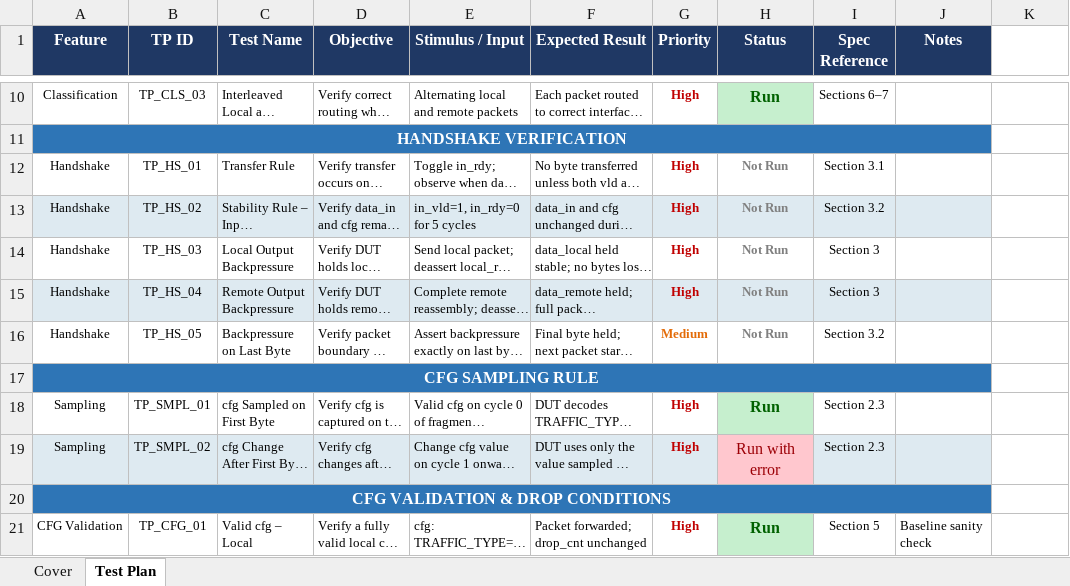
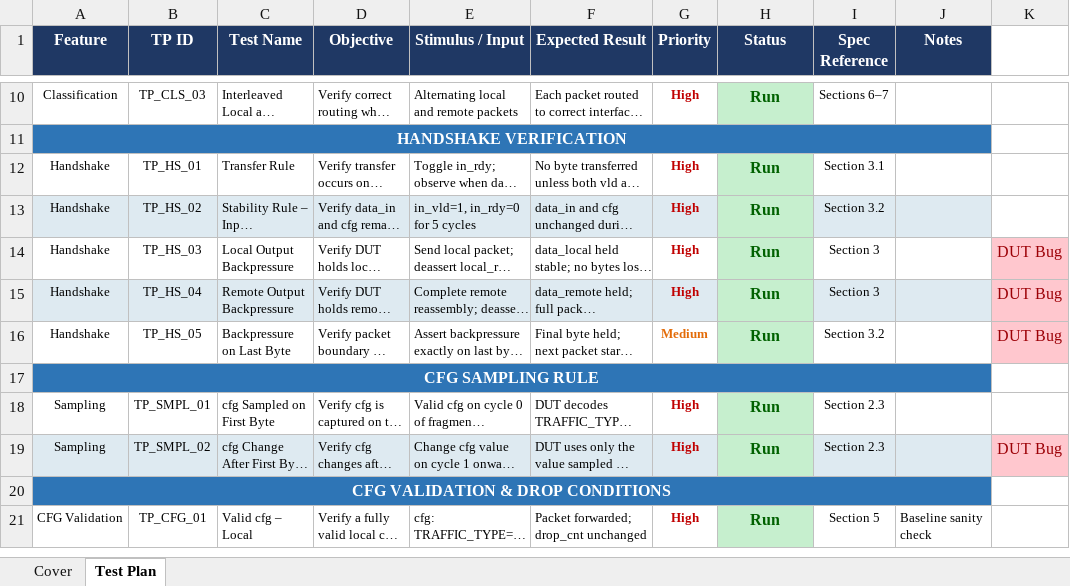
Before and after one commit to raghad-murad/BIRD-Verification, an Excel workbook: test_plan.xlsx, sheet Test Plan, drawn as a sheet; only a part is shown, gaps mark what is left out; long unchanged cells end in …; values as stored, in another font and other column widths than the file's, no borders; the diff names each change by its address in the sheet, - before the commit and + after, or states it on an @@ line.

```diff
--- a/test_plan.xlsx (sheet Test Plan)
+++ b/test_plan.xlsx (sheet Test Plan)
-H12:H16 (Status): Not Run
+H12:H16 (Status): Run
-H12 fill: none
+H12 fill: #C6EFCE
-H12:H16 text colour: #808080
+H12:H16 text colour: #006100, text size: larger
-H13 fill: #DEEAF1
+H13 fill: #C6EFCE
-H14 fill: none
+H14 fill: #C6EFCE
-K14:K16: (empty)
+K14:K16: DUT Bug
-K14:K16 fill: none
+K14:K16 fill: #FFC7CE
-H15 fill: #DEEAF1
+H15 fill: #C6EFCE
-H16 fill: none
+H16 fill: #C6EFCE
-H19 (Status): Run with error
+H19 (Status): Run
@@ H19 fill: #FFC7CE → #C6EFCE, bold: off → on, text colour: #9C0006 → #006100 @@
-K19: (empty)
+K19: DUT Bug
-K19 fill: none
+K19 fill: #FFC7CE
```
Also changed, not shown: 13 other files.
